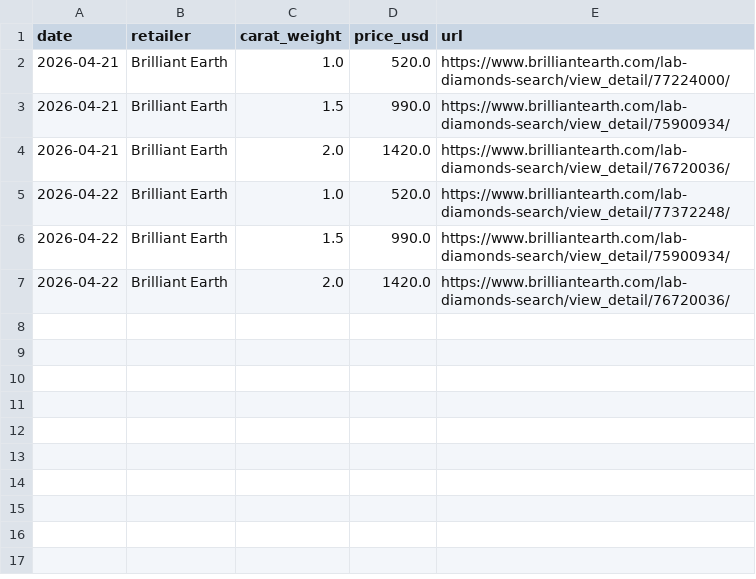
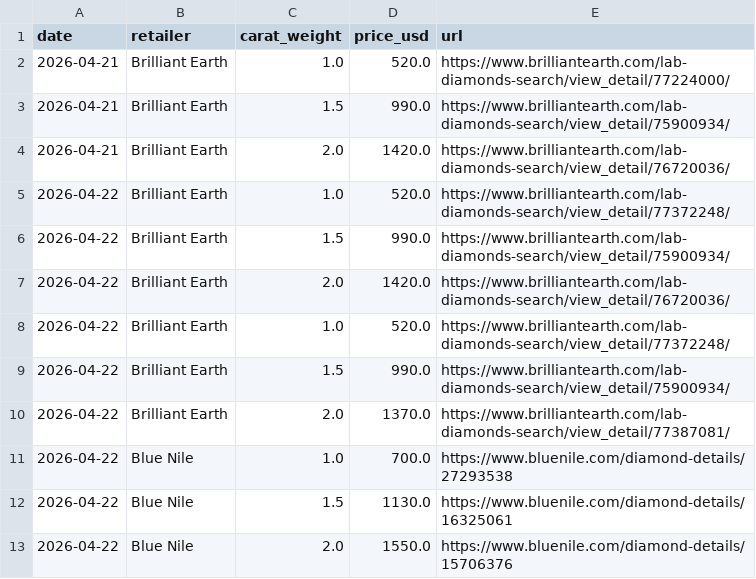
Before and after one commit to rodneynoriega/lab-grown-diamond-price-index, a CSV file: data/prices.csv, drawn as a sheet; the diff names each change by its address in the sheet, - before the commit and + after, or states it on an @@ line.

Commit message:
data: weekly scrape 2026-04-22

```diff
--- a/data/prices.csv
+++ b/data/prices.csv
+row 8: 2026-04-22 | Brilliant Earth | 1.0 | 520.0 | https://www.brilliantearth.com/lab-diamonds-search/view_detail/77372248/
+row 9: 2026-04-22 | Brilliant Earth | 1.5 | 990.0 | https://www.brilliantearth.com/lab-diamonds-search/view_detail/75900934/
+row 10: 2026-04-22 | Brilliant Earth | 2.0 | 1370.0 | https://www.brilliantearth.com/lab-diamonds-search/view_detail/77387081/
+row 11: 2026-04-22 | Blue Nile | 1.0 | 700.0 | https://www.bluenile.com/diamond-details/27293538
+row 12: 2026-04-22 | Blue Nile | 1.5 | 1130.0 | https://www.bluenile.com/diamond-details/16325061
+row 13: 2026-04-22 | Blue Nile | 2.0 | 1550.0 | https://www.bluenile.com/diamond-details/15706376
```
